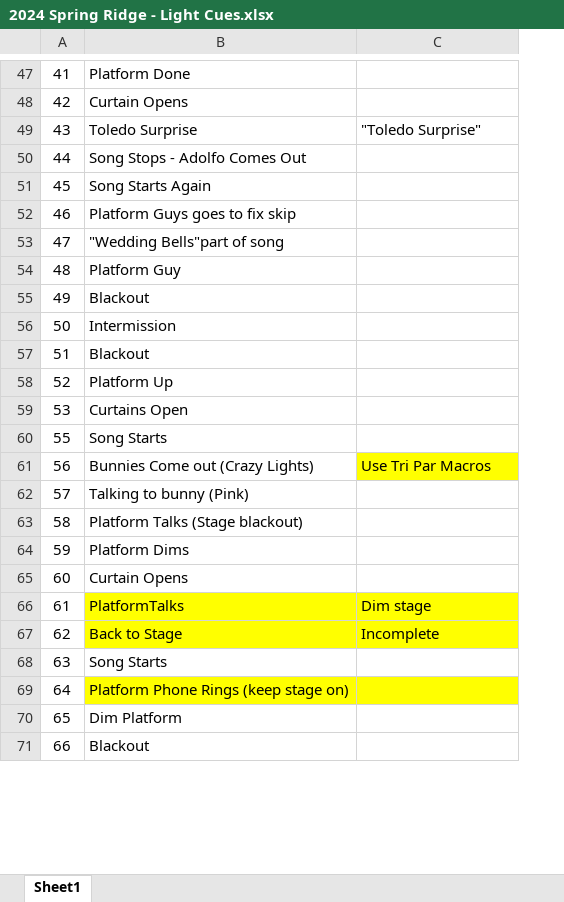
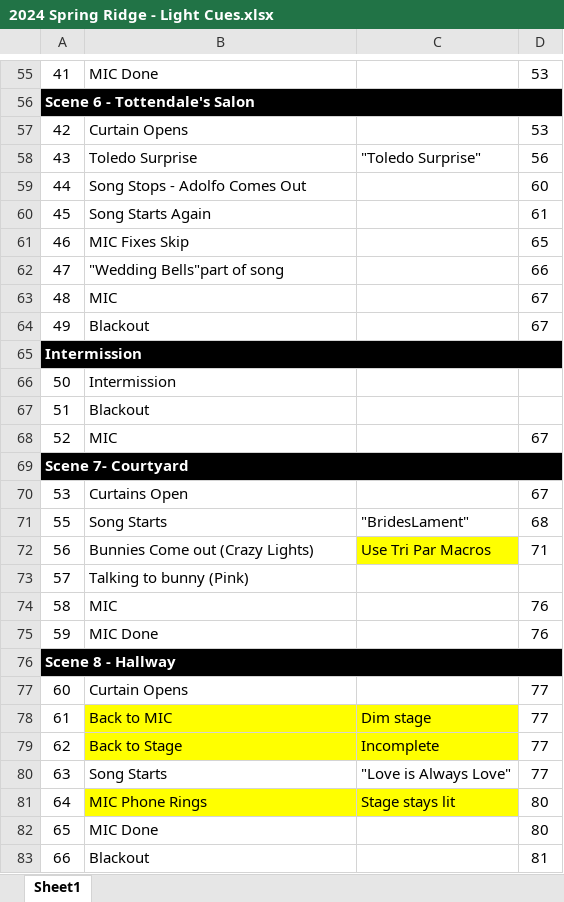
Before and after one commit to Whiteford-Systems/ETC-Express-Consoles, an Excel workbook: Shows/2024 - Spring Ridge - The Drowsy Chaperone/2024 Spring Ridge - Light Cues.xlsx, sheet Sheet1, drawn as a sheet; only a part is shown, gaps mark what is left out; values as stored, in another font and other column widths than the file's, no borders; removed rows and columns are numbered as before the commit, all else as after; the diff covers the shown part only; the diff names each change by its address in the sheet, - before the commit and + after, or states it on an @@ line.

Commit message:
Add page numbers and scene numbers to cue list spreadsheet

```diff
--- a/Shows/2024 - Spring Ridge - The Drowsy Chaperone/2024 Spring Ridge - Light Cues.xlsx (sheet Sheet1)
+++ b/Shows/2024 - Spring Ridge - The Drowsy Chaperone/2024 Spring Ridge - Light Cues.xlsx (sheet Sheet1)
+column D, row 55: 53; rows 57-64: 53 | 56 | 60 | 61 | 65 | 66 | 67 | 67; row 68: 67; rows 70-75: 67 | 68 | 71 |  | 76 | 76; rows 77-80: all 77; rows 82-83: 80 | 81
@@ column A renumbered between rows 9 and 93 @@
-B55: Platform Done
+B55: MIC Done
+row 56: Scene 6 - Tottendale's Salon
-B61: Platform Guys goes to fix skip
+B61: MIC Fixes Skip
-B63: Platform Guy
+B63: MIC
+row 65: Intermission
-B68: Platform Up
+B68: MIC
+row 69: Scene 7- Courtyard
-C71: (empty)
+C71: "BridesLament"
-B74: Platform Talks (Stage blackout)
+B74: MIC
-B75: Platform Dims
+B75: MIC Done
+row 76: Scene 8 - Hallway
-B78: PlatformTalks
+B78: Back to MIC
-C80: (empty)
+C80: "Love is Always Love"
-row 69: 64 | Platform Phone Rings (keep stage on)
+row 81: 64 | MIC Phone Rings | Stage stays lit | 80
-B82: Dim Platform
+B82: MIC Done
```
Also changed, not shown: 13 added rows, 3 removed rows, 29 edited cells, cell formats and merged cells elsewhere in this sheet.
